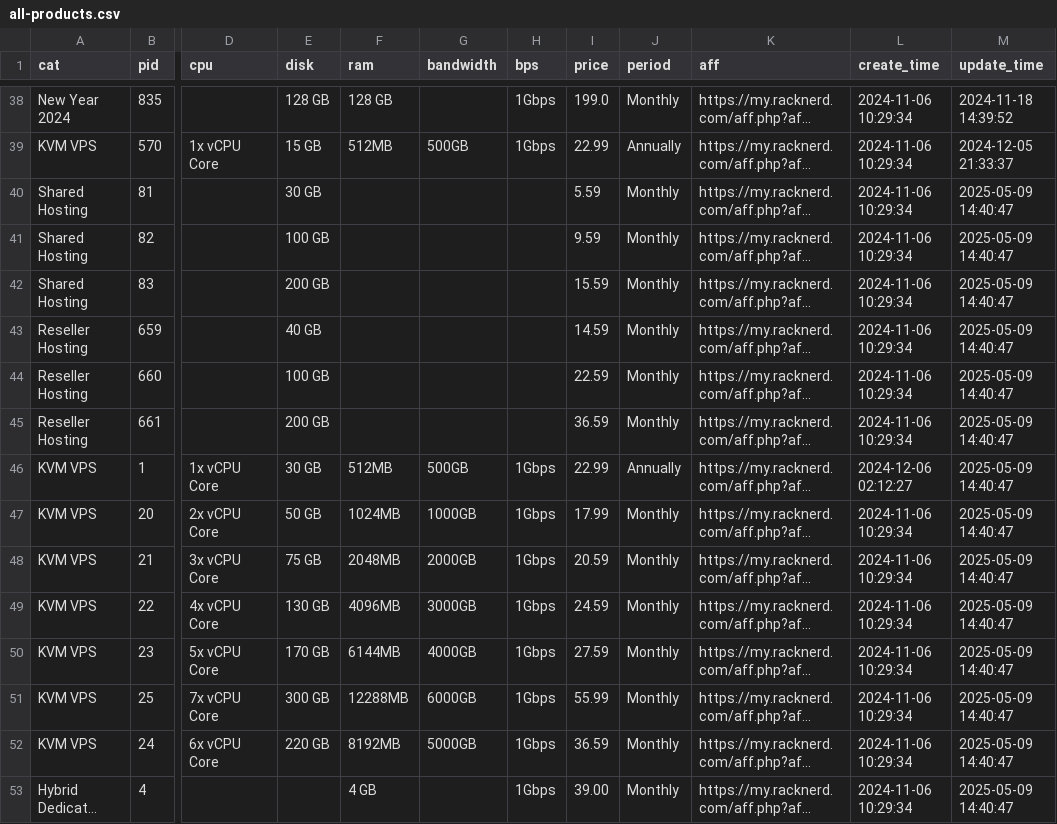
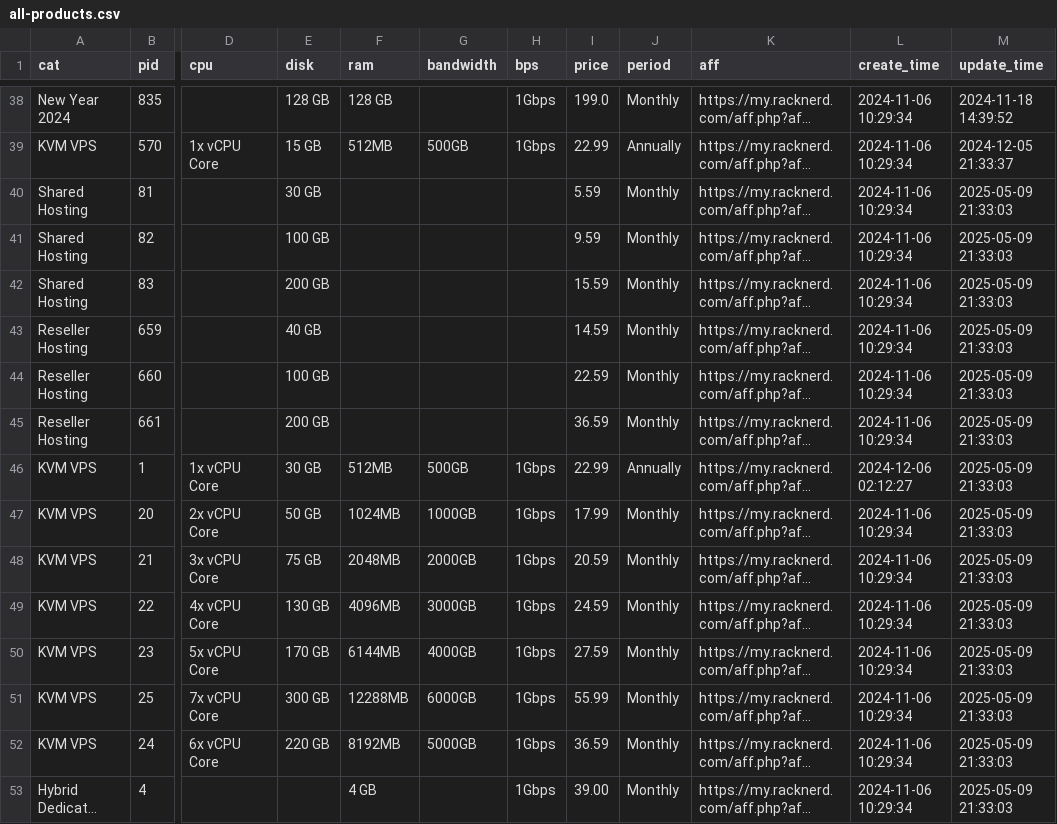
Before and after one commit to simwiki/easy-workflow, a CSV file: data/all-products.csv, drawn as a sheet; only a part is shown, gaps mark what is left out; long unchanged cells end in …; the diff covers the shown part only; the diff names each change by its address in the sheet, - before the commit and + after, or states it on an @@ line.

Commit message:
[Bot] Auto Update Product Infos

```diff
--- a/data/all-products.csv
+++ b/data/all-products.csv
-M40:M53 (update_time): 2025-05-09 14:40:47
+M40:M53 (update_time): 2025-05-09 21:33:03
```
Also changed, not shown: 81 edited cells elsewhere in this file, 2 other files.
